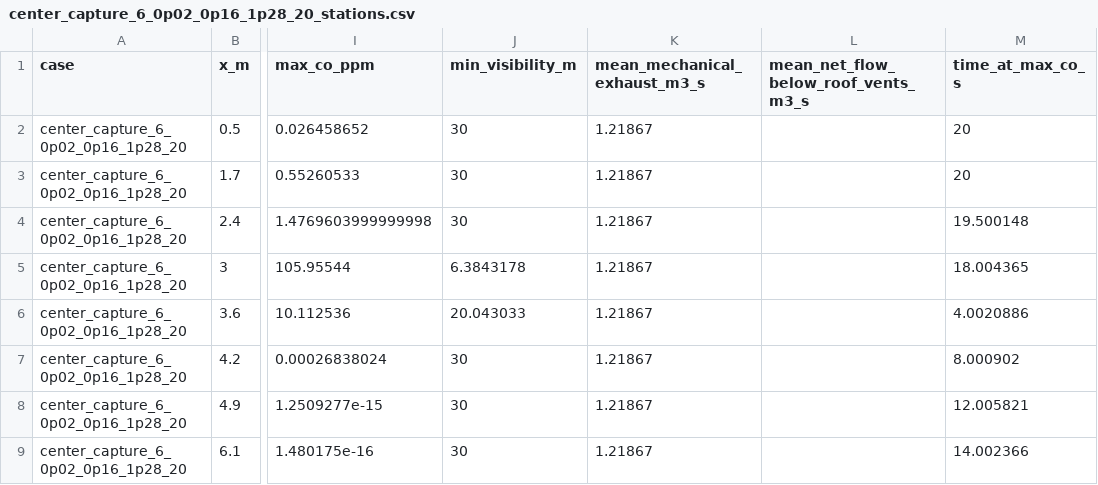
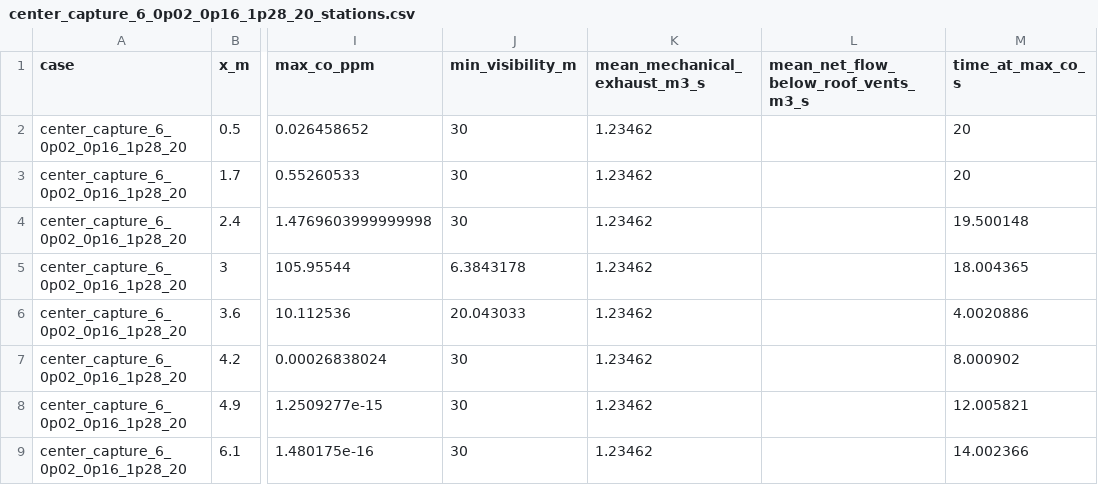
Before and after one commit to LYUml/polyu_bse3322, a CSV file: 05_Calculations/center_capture_6_0p02_0p16_1p28_20_stations.csv, drawn as a sheet; only a part is shown, gaps mark what is left out; the diff names each change by its address in the sheet, - before the commit and + after, or states it on an @@ line.

Commit message:
Integrate reported exhaust rates over their device intervals

```diff
--- a/05_Calculations/center_capture_6_0p02_0p16_1p28_20_stations.csv
+++ b/05_Calculations/center_capture_6_0p02_0p16_1p28_20_stations.csv
-K2:K9 (mean_mechanical_exhaust_m3_s): 1.21867
+K2:K9 (mean_mechanical_exhaust_m3_s): 1.23462
```
Also changed, not shown: 05_Calculations/design_1_0p02_0p16_0p16_120_stations.csv, 05_Calculations/design_1_0p05_0p16_0p16_120_stations.csv, 35 other files.
